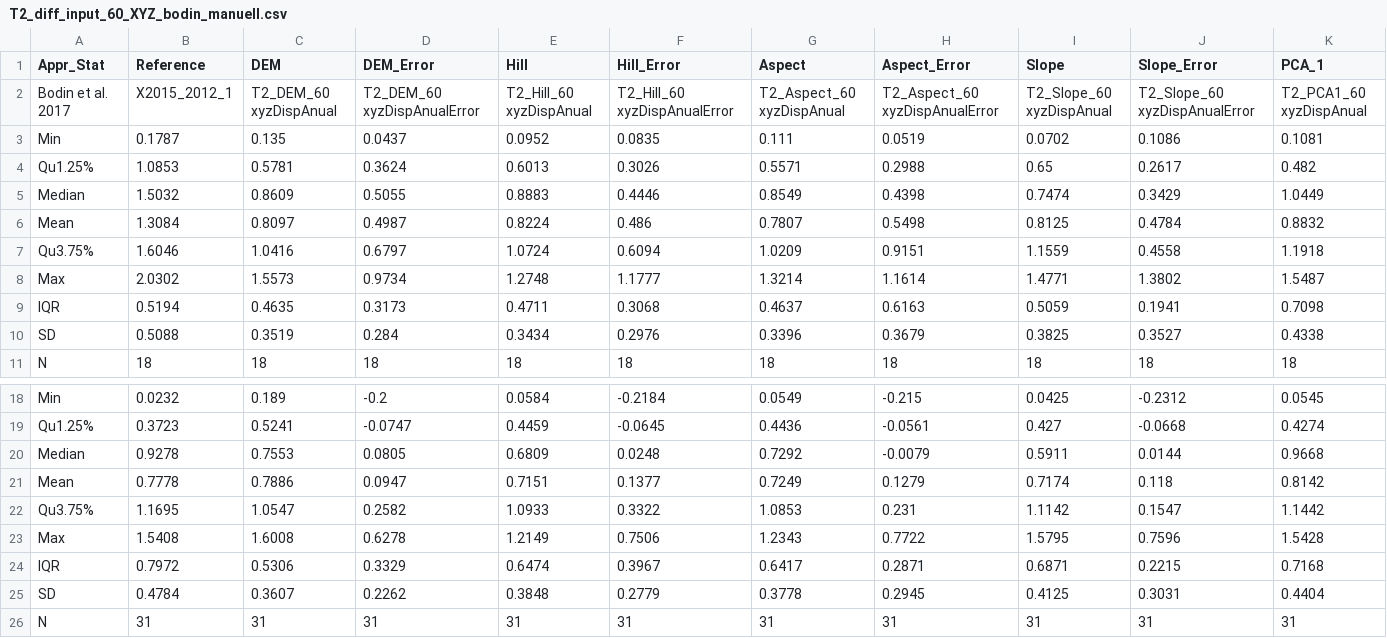
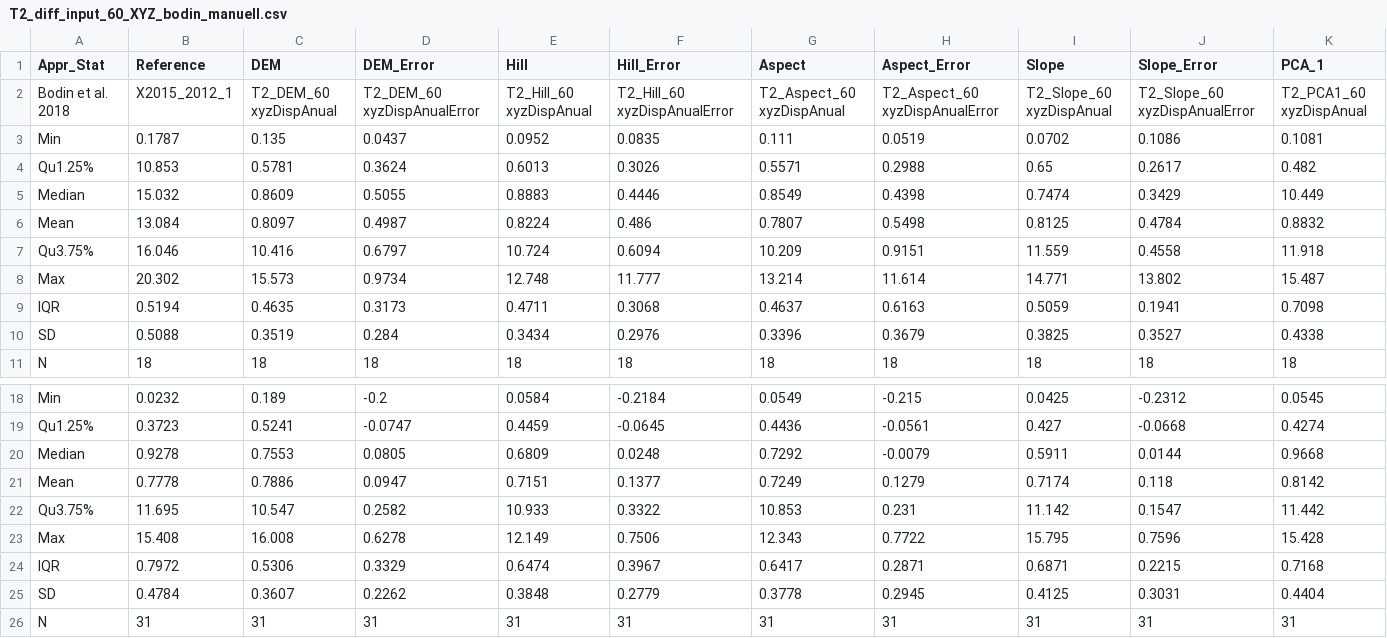
Before and after one commit to fsuj/laurichardrg, a CSV file: Report/tables/T2_diff_input_60_XYZ_bodin_manuell.csv, drawn as a sheet; only a part is shown, gaps mark what is left out; removed rows and columns are numbered as before the commit, all else as after; rows hold the shown columns only; the diff names each change by its address in the sheet, - before the commit and + after, or states it on an @@ line.

Commit message:
Bodin Change

```diff
--- a/Report/tables/T2_diff_input_60_XYZ_bodin_manuell.csv
+++ b/Report/tables/T2_diff_input_60_XYZ_bodin_manuell.csv
-A2 (Appr_Stat): Bodin et al. 2017
+A2 (Appr_Stat): Bodin et al. 2018
-B4 (Reference): 1.0853
+B4 (Reference): 10.853
-B5 (Reference): 1.5032
+B5 (Reference): 15.032
-K5 (PCA_1): 1.0449
+K5 (PCA_1): 10.449
-B6 (Reference): 1.3084
+B6 (Reference): 13.084
-B7 (Reference): 1.6046
+B7 (Reference): 16.046
-C7 (DEM): 1.0416
+C7 (DEM): 10.416
-E7 (Hill): 1.0724
+E7 (Hill): 10.724
-G7 (Aspect): 1.0209
+G7 (Aspect): 10.209
-I7 (Slope): 1.1559
+I7 (Slope): 11.559
-K7 (PCA_1): 1.1918
+K7 (PCA_1): 11.918
-row 8: Max | 2.0302 | 1.5573 | 0.9734 | 1.2748 | 1.1777 | 1.3214 | 1.1614 | 1.4771 | 1.3802 | 1.5487
+row 8: Max | 20.302 | 15.573 | 0.9734 | 12.748 | 11.777 | 13.214 | 11.614 | 14.771 | 13.802 | 15.487
-B22 (Reference): 1.1695
+B22 (Reference): 11.695
-C22 (DEM): 1.0547
+C22 (DEM): 10.547
-E22 (Hill): 1.0933
+E22 (Hill): 10.933
-G22 (Aspect): 1.0853
+G22 (Aspect): 10.853
-I22 (Slope): 1.1142
+I22 (Slope): 11.142
-K22 (PCA_1): 1.1442
+K22 (PCA_1): 11.442
-B23 (Reference): 1.5408
+B23 (Reference): 15.408
-C23 (DEM): 1.6008
+C23 (DEM): 16.008
-E23 (Hill): 1.2149
+E23 (Hill): 12.149
-G23 (Aspect): 1.2343
+G23 (Aspect): 12.343
-I23 (Slope): 1.5795
+I23 (Slope): 15.795
-K23 (PCA_1): 1.5428
+K23 (PCA_1): 15.428
```
Also changed, not shown: Report/tables/T3_Settings_XYZ_Bodin_manuell.csv.
